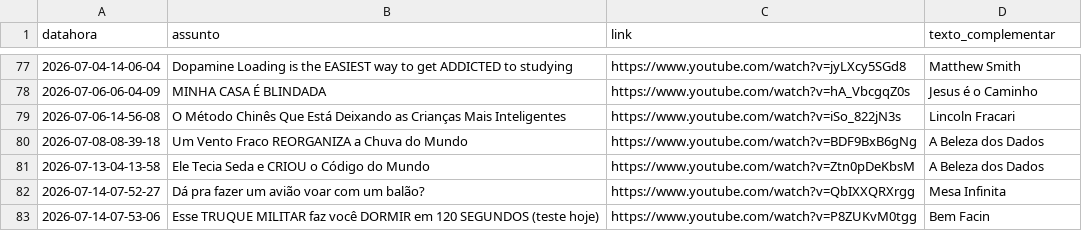
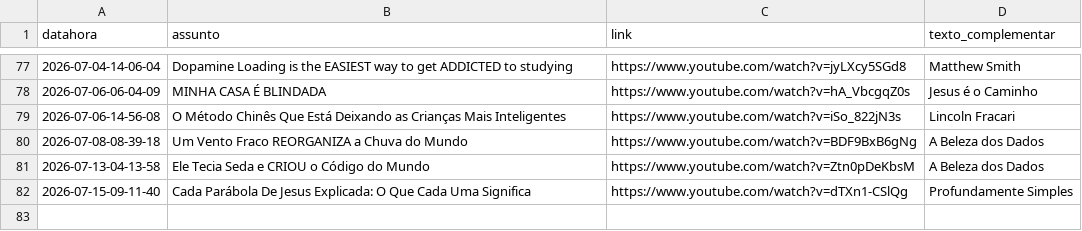
Before and after one commit to rjhalmeman/fascinante, a CSV file: fascinante.csv, drawn as a sheet; only a part is shown, gaps mark what is left out.

Commit message:
Atualização automática via painel web

```diff
--- a/fascinante.csv
+++ b/fascinante.csv
@@ -81,3 +81,2 @@ datahora;assunto;link;texto_complementar
 2026-07-13-04-13-58;Ele Tecia Seda e CRIOU o Código do Mundo;https://www.youtube.com/watch?v=Ztn0pDeKbsM;A Beleza dos Dados
-2026-07-14-07-52-27;Dá pra fazer um avião voar com um balão?;https://www.youtube.com/watch?v=QbIXXQRXrgg;Mesa Infinita
-2026-07-14-07-53-06;Esse TRUQUE MILITAR faz você DORMIR em 120 SEGUNDOS (teste hoje);https://www.youtube.com/watch?v=P8ZUKvM0tgg;Bem Facin
+2026-07-15-09-11-40;Cada Parábola De Jesus Explicada: O Que Cada Uma Significa;https://www.youtube.com/watch?v=dTXn1-CSlQg;Profundamente Simples
```
